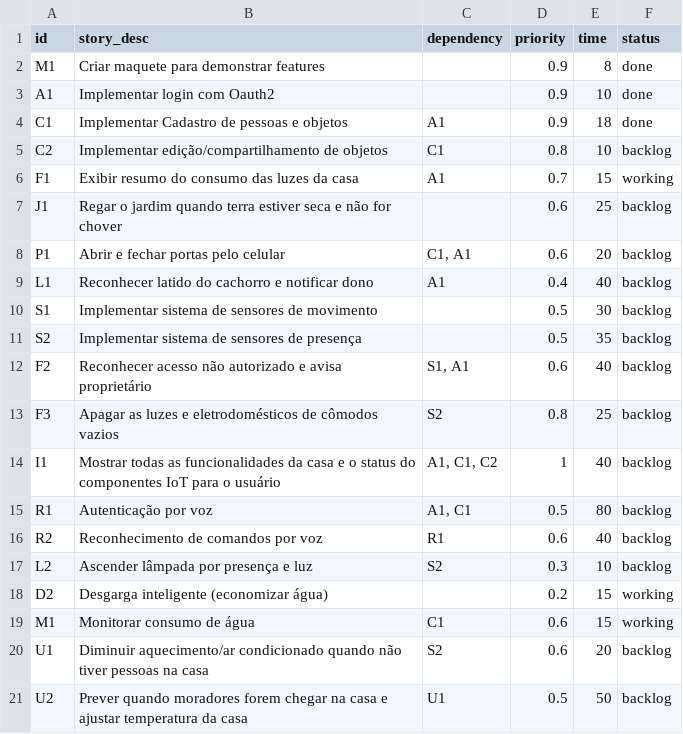
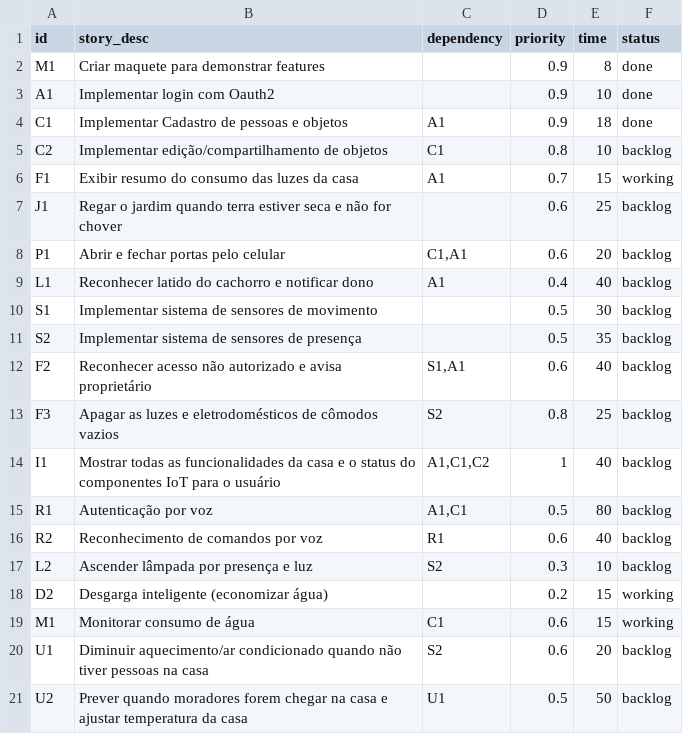
Before and after one commit to thspinto/MC906A-MO416A, a CSV file: project1/data/IoT_backlog.csv, drawn as a sheet.

```diff
--- a/project1/data/IoT_backlog.csv
+++ b/project1/data/IoT_backlog.csv
@@ -7,3 +7,3 @@ F1,Exibir resumo do consumo das luzes da casa,A1,0.7,15,working
 J1,Regar o jardim quando terra estiver seca e não for chover,,0.6,25,backlog
-P1,Abrir e fechar portas pelo celular,"C1, A1",0.6,20,backlog
+P1,Abrir e fechar portas pelo celular,"C1,A1",0.6,20,backlog
 L1,Reconhecer latido do cachorro e notificar dono,A1,0.4,40,backlog
@@ -11,6 +11,6 @@ S1,Implementar sistema de sensores de movimento,,0.5,30,backlog
 S2,Implementar sistema de sensores de presença,,0.5,35,backlog
-F2,Reconhecer acesso não autorizado e avisa proprietário,"S1, A1",0.6,40,backlog
+F2,Reconhecer acesso não autorizado e avisa proprietário,"S1,A1",0.6,40,backlog
 F3,Apagar as luzes e eletrodomésticos de cômodos vazios,S2,0.8,25,backlog
-I1,Mostrar todas as funcionalidades da casa e o status do componentes IoT para o usuário,"A1, C1, C2",1,40,backlog
-R1,Autenticação por voz ,"A1, C1",0.5,80,backlog
+I1,Mostrar todas as funcionalidades da casa e o status do componentes IoT para o usuário,"A1,C1,C2",1,40,backlog
+R1,Autenticação por voz ,"A1,C1",0.5,80,backlog
 R2,Reconhecimento de comandos por voz,R1,0.6,40,backlog
```
Also changed, not shown: 4 other files.
